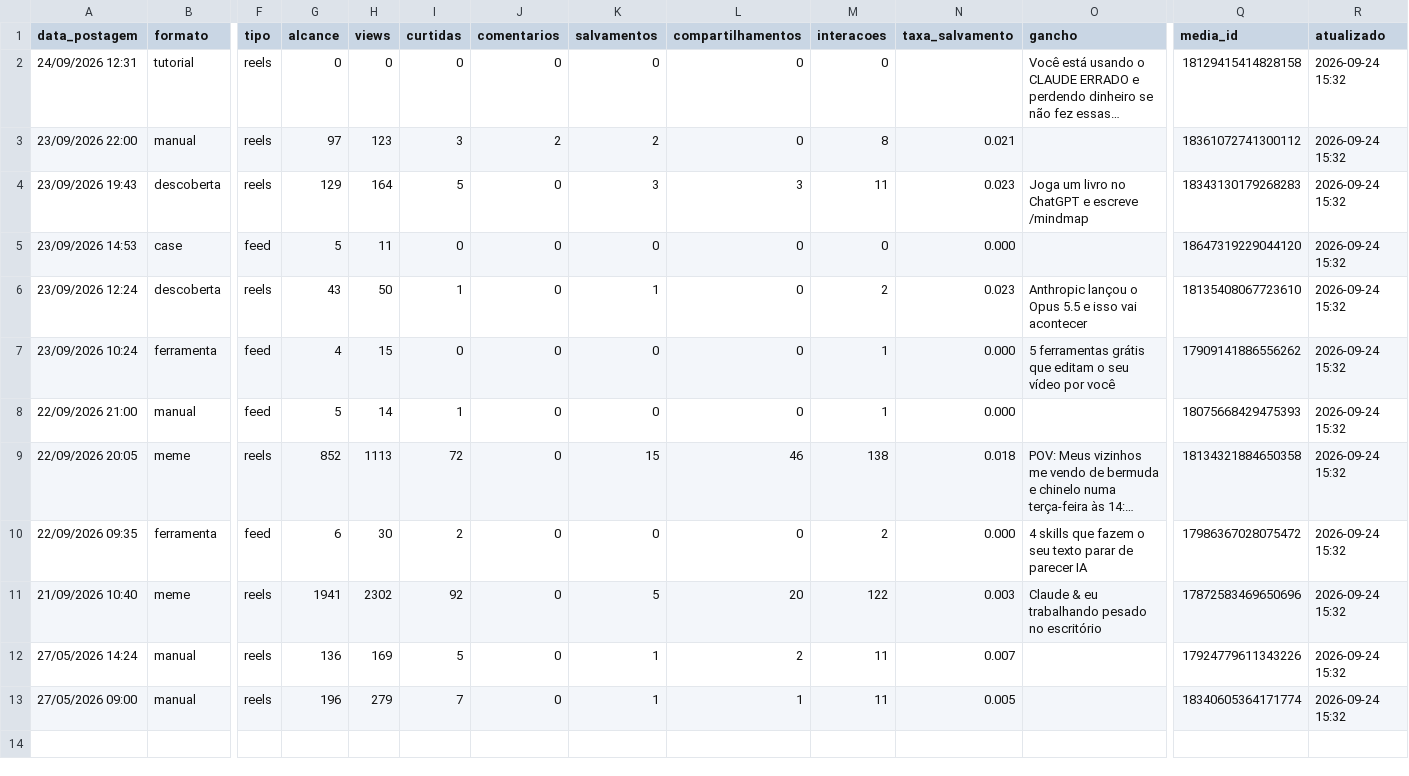
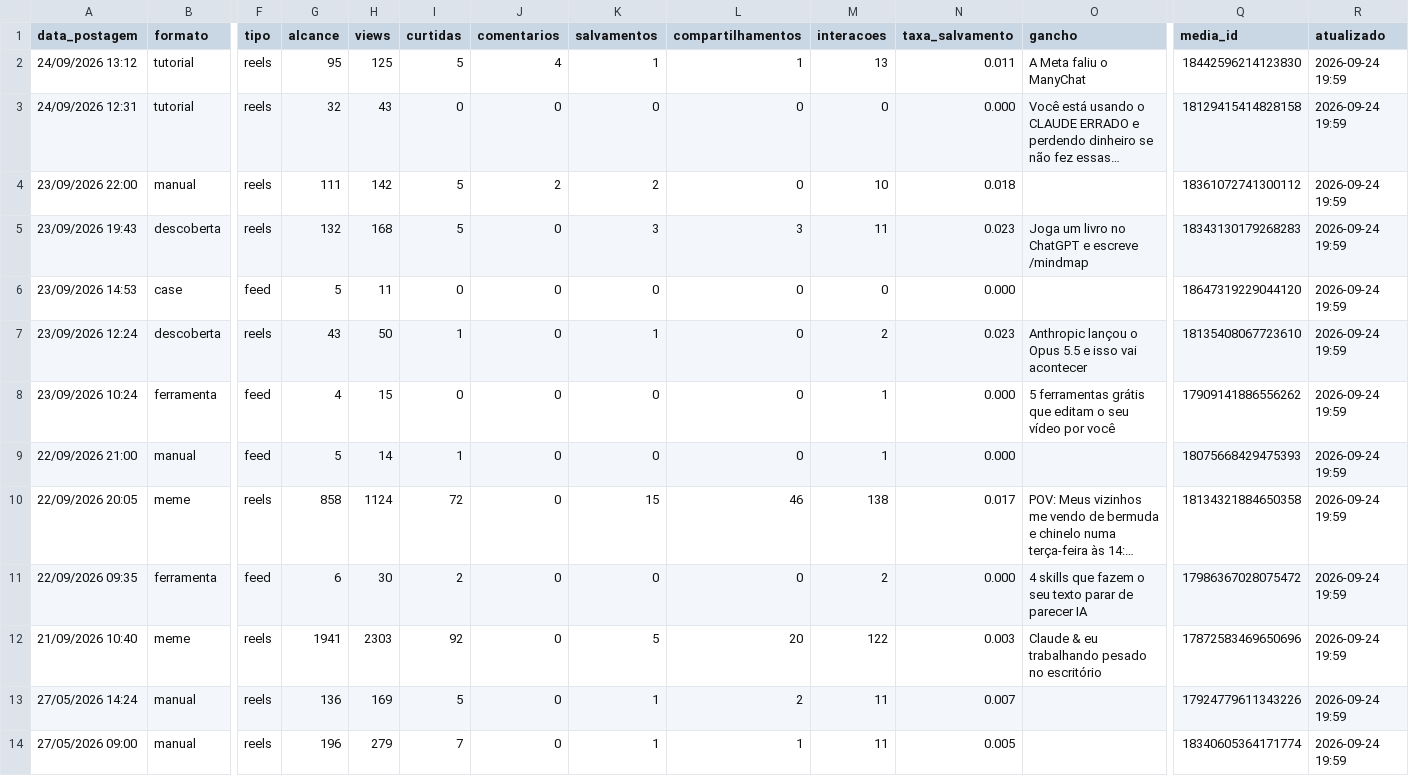
Before and after one commit to gabrielduartefaria26-lab/oasis-agendador, a CSV file: metricas.csv, drawn as a sheet; only a part is shown, gaps mark what is left out; long unchanged cells end in …; addresses are those after the commit; rows hold the shown columns only; the diff names each change by its address in the sheet, - before the commit and + after, or states it on an @@ line.

Commit message:
metricas: 2026-09-24

```diff
--- a/metricas.csv
+++ b/metricas.csv
+row 2: 24/09/2026 13:12 | tutorial | reels | 95 | 125 | 5 | 4 | 1 | 1 | 13 | 0.011 | A Meta faliu o ManyChat | 18442596214123830 | 2026-09-24 19:59
-G3 (alcance): 0
+G3 (alcance): 32
-H3 (views): 0
+H3 (views): 43
-N3 (taxa_salvamento): (empty)
+N3 (taxa_salvamento): 0.000
-R3:R14 (atualizado): 2026-09-24 15:32
+R3:R14 (atualizado): 2026-09-24 19:59
-G4 (alcance): 97
+G4 (alcance): 111
-H4 (views): 123
+H4 (views): 142
-I4 (curtidas): 3
+I4 (curtidas): 5
-M4 (interacoes): 8
+M4 (interacoes): 10
-N4 (taxa_salvamento): 0.021
+N4 (taxa_salvamento): 0.018
-G5 (alcance): 129
+G5 (alcance): 132
-H5 (views): 164
+H5 (views): 168
-G10 (alcance): 852
+G10 (alcance): 858
-H10 (views): 1113
+H10 (views): 1124
-N10 (taxa_salvamento): 0.018
+N10 (taxa_salvamento): 0.017
-H12 (views): 2302
+H12 (views): 2303
```
